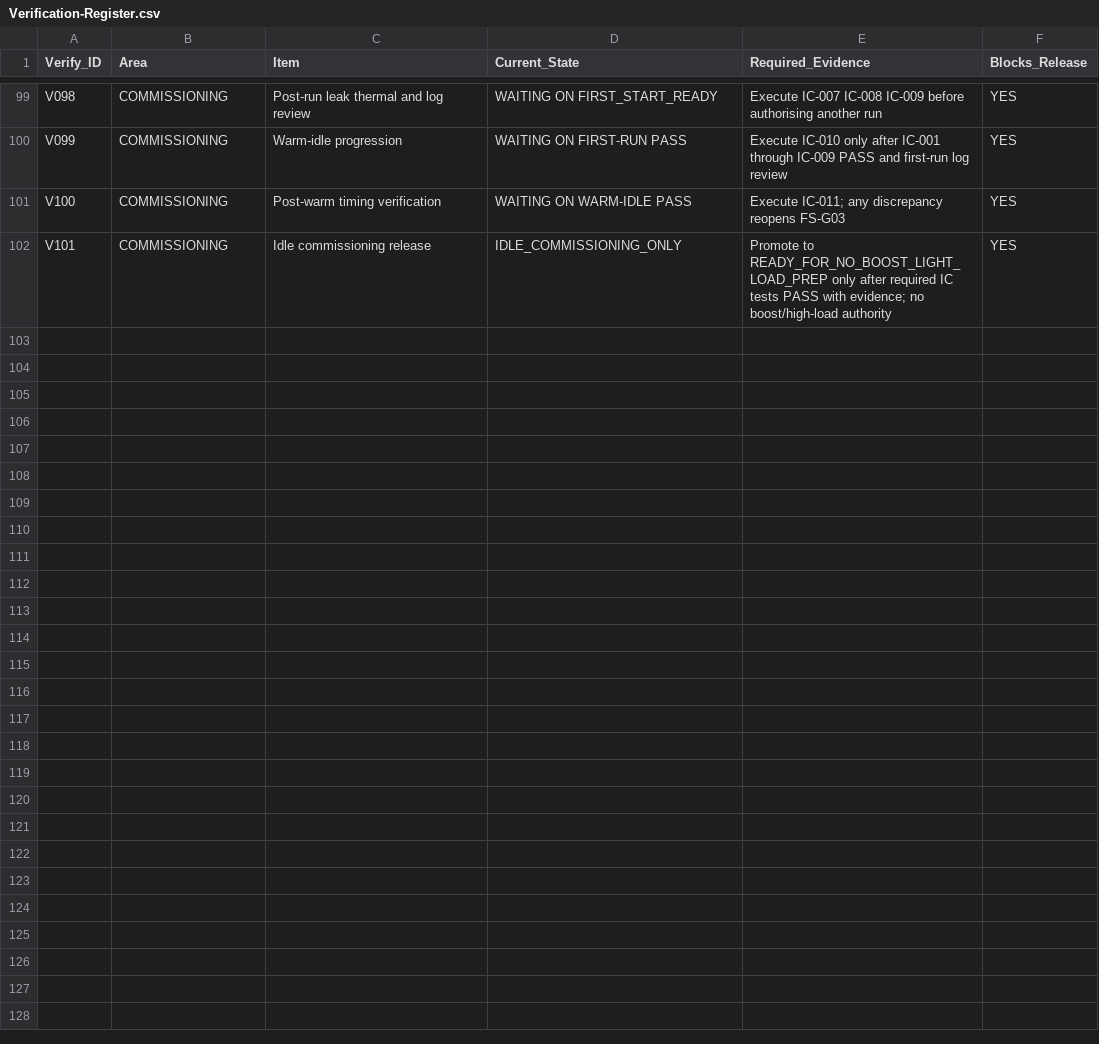
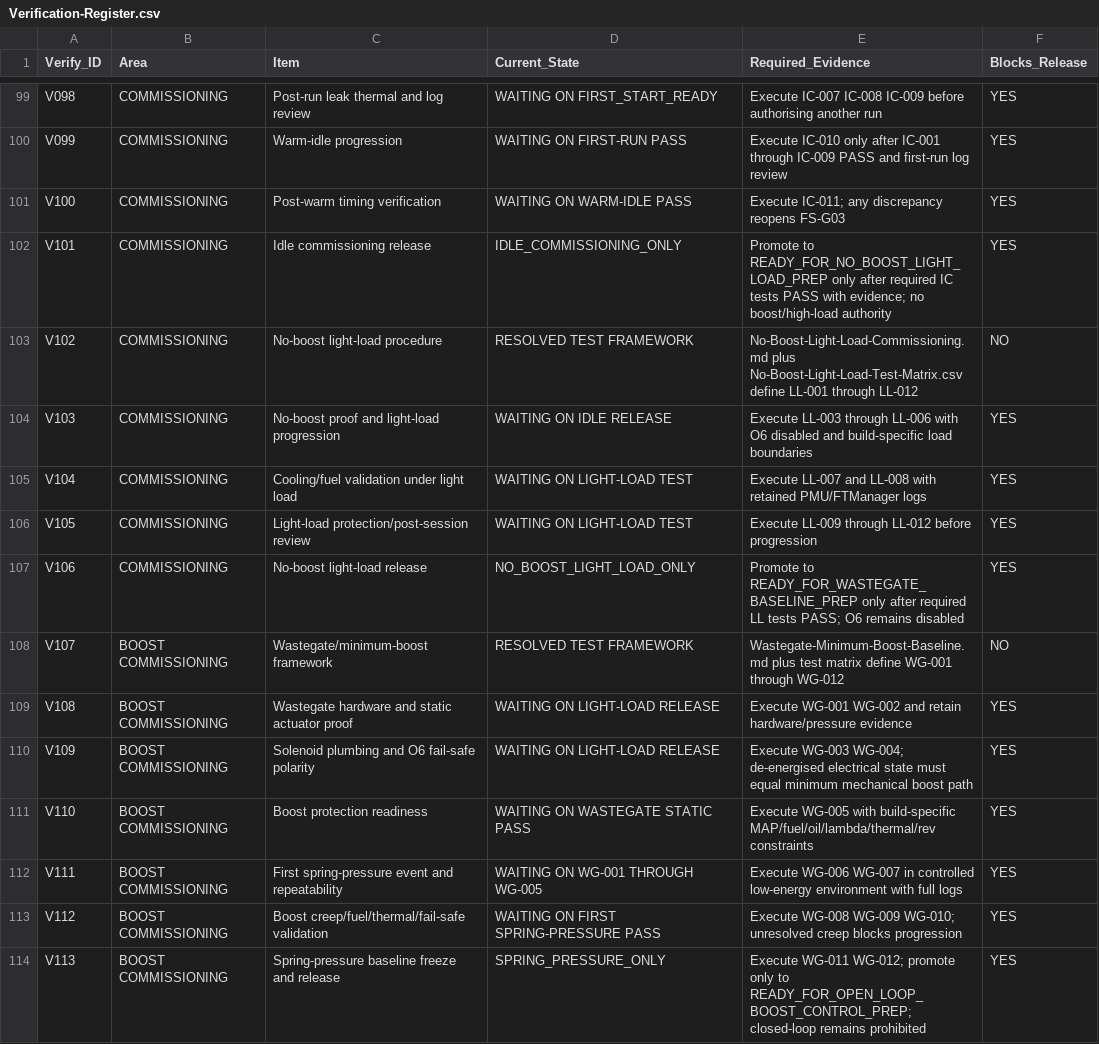
Before and after one commit to sawilso81-M8Cycle/Turbo-Vrod-Fueltec-550-Setup, a CSV file: docs/Production-Harness-Milestone/Verification-Register.csv, drawn as a sheet; only a part is shown, gaps mark what is left out.

Commit message:
Add light-load and wastegate baseline commissioning gates

```diff
--- a/docs/Production-Harness-Milestone/Verification-Register.csv
+++ b/docs/Production-Harness-Milestone/Verification-Register.csv
@@ -102 +102,13 @@ V100,COMMISSIONING,Post-warm timing verification,WAITING ON WARM-IDLE PASS,Execu
 V101,COMMISSIONING,Idle commissioning release,IDLE_COMMISSIONING_ONLY,Promote to READY_FOR_NO_BOOST_LIGHT_LOAD_PREP only after required IC tests PASS with evidence; no boost/high-load authority,YES
+V102,COMMISSIONING,No-boost light-load procedure,RESOLVED TEST FRAMEWORK,No-Boost-Light-Load-Commissioning.md plus No-Boost-Light-Load-Test-Matrix.csv define LL-001 through LL-012,NO
+V103,COMMISSIONING,No-boost proof and light-load progression,WAITING ON IDLE RELEASE,Execute LL-003 through LL-006 with O6 disabled and build-specific load boundaries,YES
+V104,COMMISSIONING,Cooling/fuel validation under light load,WAITING ON LIGHT-LOAD TEST,Execute LL-007 and LL-008 with retained PMU/FTManager logs,YES
+V105,COMMISSIONING,Light-load protection/post-session review,WAITING ON LIGHT-LOAD TEST,Execute LL-009 through LL-012 before progression,YES
+V106,COMMISSIONING,No-boost light-load release,NO_BOOST_LIGHT_LOAD_ONLY,Promote to READY_FOR_WASTEGATE_BASELINE_PREP only after required LL tests PASS; O6 remains disabled,YES
+V107,BOOST COMMISSIONING,Wastegate/minimum-boost framework,RESOLVED TEST FRAMEWORK,Wastegate-Minimum-Boost-Baseline.md plus test matrix define WG-001 through WG-012,NO
+V108,BOOST COMMISSIONING,Wastegate hardware and static actuator proof,WAITING ON LIGHT-LOAD RELEASE,Execute WG-001 WG-002 and retain hardware/pressure evidence,YES
+V109,BOOST COMMISSIONING,Solenoid plumbing and O6 fail-safe polarity,WAITING ON LIGHT-LOAD RELEASE,Execute WG-003 WG-004; de-energised electrical state must equal minimum mechanical boost path,YES
+V110,BOOST COMMISSIONING,Boost protection readiness,WAITING ON WASTEGATE STATIC PASS,Execute WG-005 with build-specific MAP/fuel/oil/lambda/thermal/rev constraints,YES
+V111,BOOST COMMISSIONING,First spring-pressure event and repeatability,WAITING ON WG-001 THROUGH WG-005,Execute WG-006 WG-007 in controlled low-energy environment with full logs,YES
+V112,BOOST COMMISSIONING,Boost creep/fuel/thermal/fail-safe validation,WAITING ON FIRST SPRING-PRESSURE PASS,Execute WG-008 WG-009 WG-010; unresolved creep blocks progression,YES
+V113,BOOST COMMISSIONING,Spring-pressure baseline freeze and release,SPRING_PRESSURE_ONLY,Execute WG-011 WG-012; promote only to READY_FOR_OPEN_LOOP_BOOST_CONTROL_PREP; closed-loop remains prohibited,YES
```
